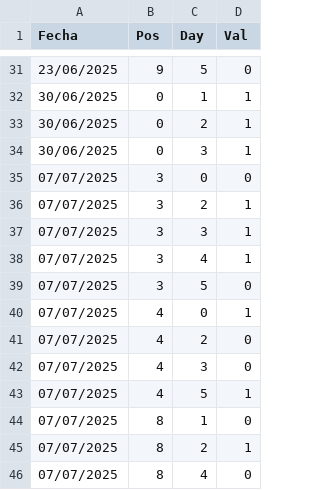
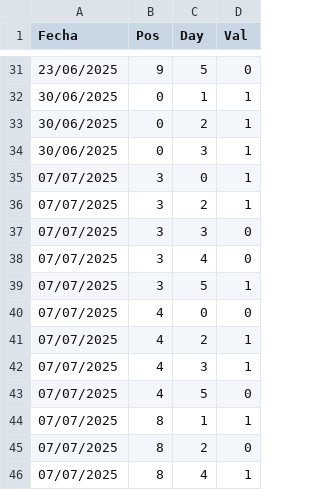
Before and after one commit to diochos/horario-operadores, a CSV file: overrides.csv, drawn as a sheet; only a part is shown, gaps mark what is left out.

Commit message:
Actualiza overrides 07/07/2025

```diff
--- a/overrides.csv
+++ b/overrides.csv
@@ -34,13 +34,13 @@ Fecha,Pos,Day,Val
 30/06/2025,0,3,1
-07/07/2025,3,0,0
+07/07/2025,3,0,1
 07/07/2025,3,2,1
-07/07/2025,3,3,1
-07/07/2025,3,4,1
-07/07/2025,3,5,0
-07/07/2025,4,0,1
-07/07/2025,4,2,0
-07/07/2025,4,3,0
-07/07/2025,4,5,1
-07/07/2025,8,1,0
-07/07/2025,8,2,1
-07/07/2025,8,4,0
+07/07/2025,3,3,0
+07/07/2025,3,4,0
+07/07/2025,3,5,1
+07/07/2025,4,0,0
+07/07/2025,4,2,1
+07/07/2025,4,3,1
+07/07/2025,4,5,0
+07/07/2025,8,1,1
+07/07/2025,8,2,0
+07/07/2025,8,4,1
```
